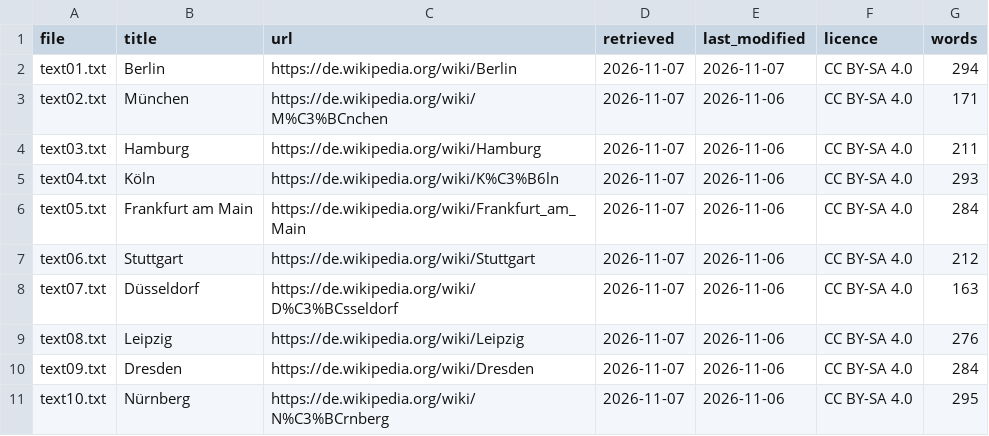
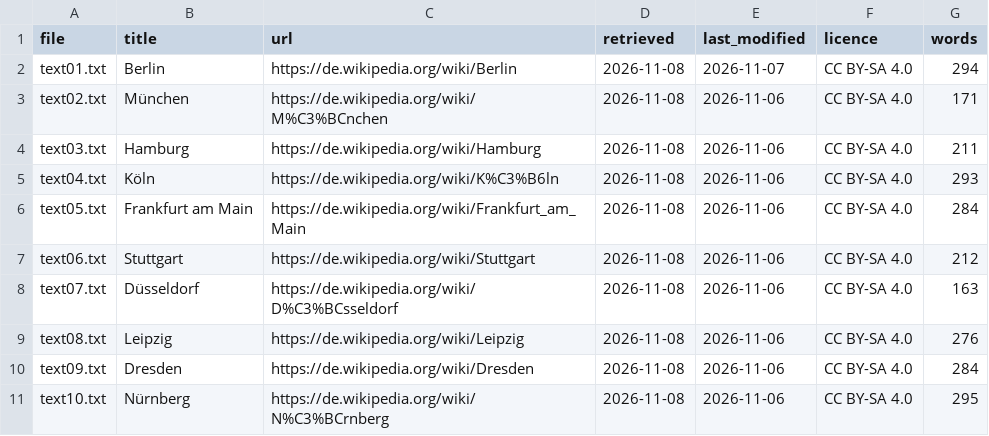
Before and after one commit to Blevis/SpracheNLP, a CSV file: sources.csv, drawn as a sheet.

Commit message:
Update dependency figures and source dates

```diff
--- a/sources.csv
+++ b/sources.csv
@@ -1,11 +1,11 @@
 file,title,url,retrieved,last_modified,licence,words
-text01.txt,Berlin,https://de.wikipedia.org/wiki/Berlin,2026-11-07,2026-11-07,CC BY-SA 4.0,294
-text02.txt,München,https://de.wikipedia.org/wiki/M%C3%BCnchen,2026-11-07,2026-11-06,CC BY-SA 4.0,171
-text03.txt,Hamburg,https://de.wikipedia.org/wiki/Hamburg,2026-11-07,2026-11-06,CC BY-SA 4.0,211
-text04.txt,Köln,https://de.wikipedia.org/wiki/K%C3%B6ln,2026-11-07,2026-11-06,CC BY-SA 4.0,293
-text05.txt,Frankfurt am Main,https://de.wikipedia.org/wiki/Frankfurt_am_Main,2026-11-07,2026-11-06,CC BY-SA 4.0,284
-text06.txt,Stuttgart,https://de.wikipedia.org/wiki/Stuttgart,2026-11-07,2026-11-06,CC BY-SA 4.0,212
-text07.txt,Düsseldorf,https://de.wikipedia.org/wiki/D%C3%BCsseldorf,2026-11-07,2026-11-06,CC BY-SA 4.0,163
-text08.txt,Leipzig,https://de.wikipedia.org/wiki/Leipzig,2026-11-07,2026-11-06,CC BY-SA 4.0,276
-text09.txt,Dresden,https://de.wikipedia.org/wiki/Dresden,2026-11-07,2026-11-06,CC BY-SA 4.0,284
-text10.txt,Nürnberg,https://de.wikipedia.org/wiki/N%C3%BCrnberg,2026-11-07,2026-11-06,CC BY-SA 4.0,295
+text01.txt,Berlin,https://de.wikipedia.org/wiki/Berlin,2026-11-08,2026-11-07,CC BY-SA 4.0,294
+text02.txt,München,https://de.wikipedia.org/wiki/M%C3%BCnchen,2026-11-08,2026-11-06,CC BY-SA 4.0,171
+text03.txt,Hamburg,https://de.wikipedia.org/wiki/Hamburg,2026-11-08,2026-11-06,CC BY-SA 4.0,211
+text04.txt,Köln,https://de.wikipedia.org/wiki/K%C3%B6ln,2026-11-08,2026-11-06,CC BY-SA 4.0,293
+text05.txt,Frankfurt am Main,https://de.wikipedia.org/wiki/Frankfurt_am_Main,2026-11-08,2026-11-06,CC BY-SA 4.0,284
+text06.txt,Stuttgart,https://de.wikipedia.org/wiki/Stuttgart,2026-11-08,2026-11-06,CC BY-SA 4.0,212
+text07.txt,Düsseldorf,https://de.wikipedia.org/wiki/D%C3%BCsseldorf,2026-11-08,2026-11-06,CC BY-SA 4.0,163
+text08.txt,Leipzig,https://de.wikipedia.org/wiki/Leipzig,2026-11-08,2026-11-06,CC BY-SA 4.0,276
+text09.txt,Dresden,https://de.wikipedia.org/wiki/Dresden,2026-11-08,2026-11-06,CC BY-SA 4.0,284
+text10.txt,Nürnberg,https://de.wikipedia.org/wiki/N%C3%BCrnberg,2026-11-08,2026-11-06,CC BY-SA 4.0,295
```
Also changed, not shown: 3 other files.
